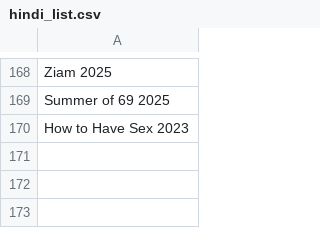
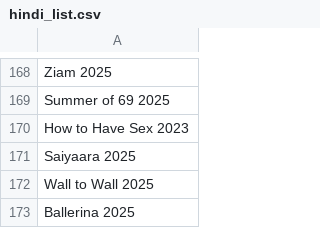
Before and after one commit to RohitSingh107/justwatch-spider, a CSV file: hindi_list.csv, drawn as a sheet; only a part is shown, gaps mark what is left out; the diff names each change by its address in the sheet, - before the commit and + after, or states it on an @@ line.

```diff
--- a/hindi_list.csv
+++ b/hindi_list.csv
+row 171: Saiyaara 2025
+row 172: Wall to Wall 2025
+row 173: Ballerina 2025
```
Also changed, not shown: hot_list.csv, scrape_spider.csv, 7 other files.
